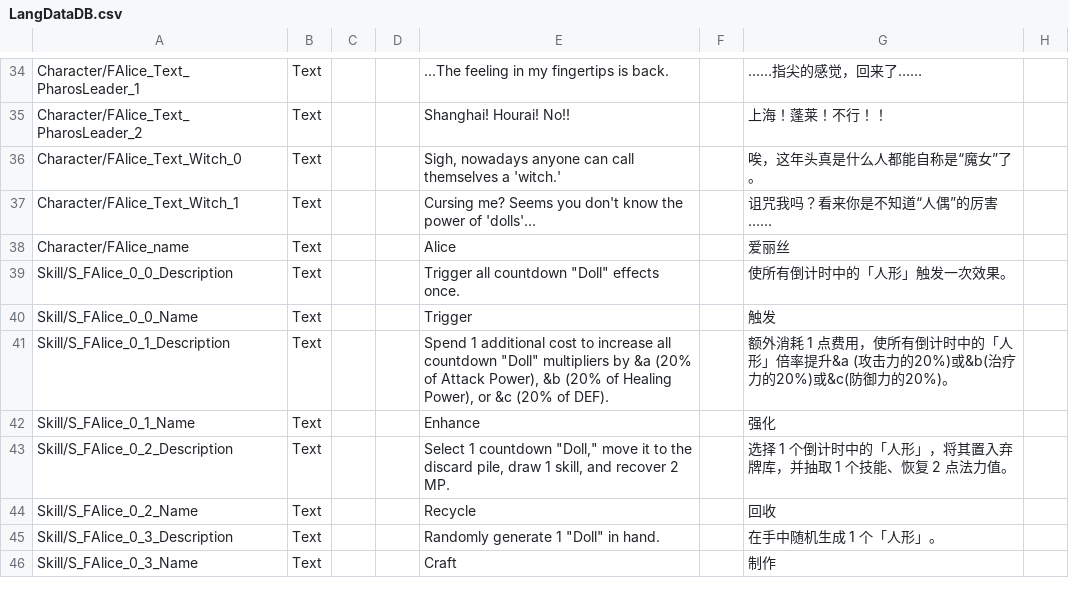
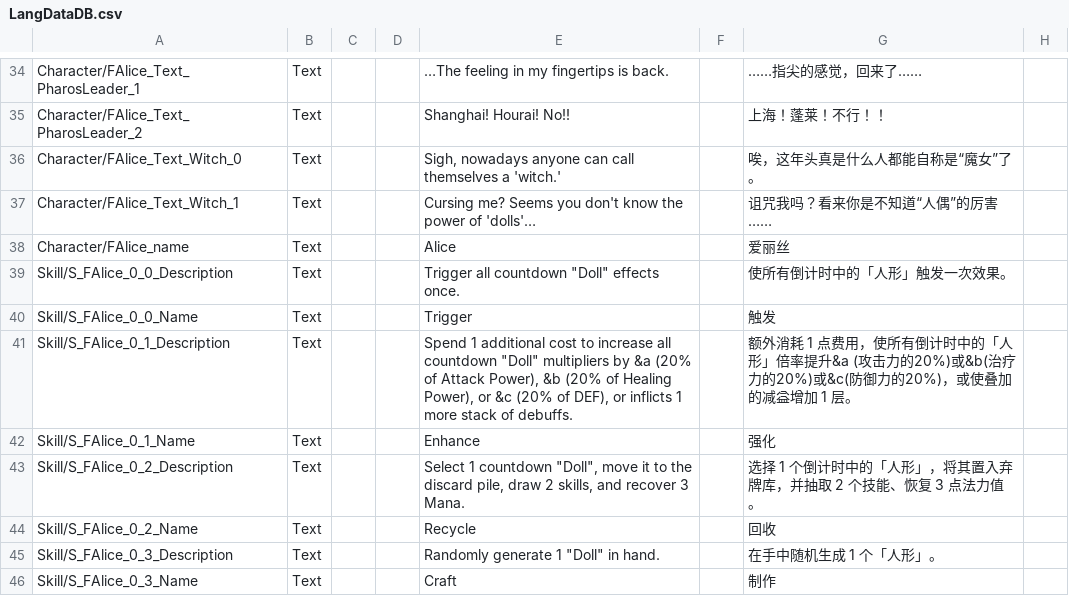
Before and after one commit to feiyap/FeiyapMod, a CSV file: FAlice/Localization/LangDataDB.csv, drawn as a sheet; only a part is shown, gaps mark what is left out; the diff covers the shown part only.

```diff
--- a/FAlice/Localization/LangDataDB.csv
+++ b/FAlice/Localization/LangDataDB.csv
@@ -56,5 +56,5 @@ Skill/S_FAlice_0_0_Description,Text,,,Trigger all countdown "Doll" effects once.
 Skill/S_FAlice_0_0_Name,Text,,,Trigger,,触发,
-Skill/S_FAlice_0_1_Description,Text,,,"Spend 1 additional cost to increase all countdown ""Doll"" multipliers by &a (20% of Attack Power), &b (20% of Healing Power), or &c (20% of DEF).",,额外消耗 1 点费用，使所有倒计时中的「人形」倍率提升&a (攻击力的20%)或&b(治疗力的20%)或&c(防御力的20%)。,
+Skill/S_FAlice_0_1_Description,Text,,,"Spend 1 additional cost to increase all countdown ""Doll"" multipliers by &a (20% of Attack Power), &b (20% of Healing Power), or &c (20% of DEF), or inflicts 1 more stack of debuffs.",,额外消耗 1 点费用，使所有倒计时中的「人形」倍率提升&a (攻击力的20%)或&b(治疗力的20%)或&c(防御力的20%)，或使叠加的减益增加 1 层。,
 Skill/S_FAlice_0_1_Name,Text,,,Enhance,,强化,
-Skill/S_FAlice_0_2_Description,Text,,,"Select 1 countdown ""Doll,"" move it to the discard pile, draw 1 skill, and recover 2 MP.",,选择 1 个倒计时中的「人形」，将其置入弃牌库，并抽取 1 个技能、恢复 2 点法力值。,
+Skill/S_FAlice_0_2_Description,Text,,,"Select 1 countdown ""Doll"", move it to the discard pile, draw 2 skills, and recover 3 Mana.",,选择 1 个倒计时中的「人形」，将其置入弃牌库，并抽取 2 个技能、恢复 3 点法力值。,
 Skill/S_FAlice_0_2_Name,Text,,,Recycle,,回收,
```
Also changed, not shown: 5 added rows and 10 edited cells elsewhere in this file, 51 other files.
